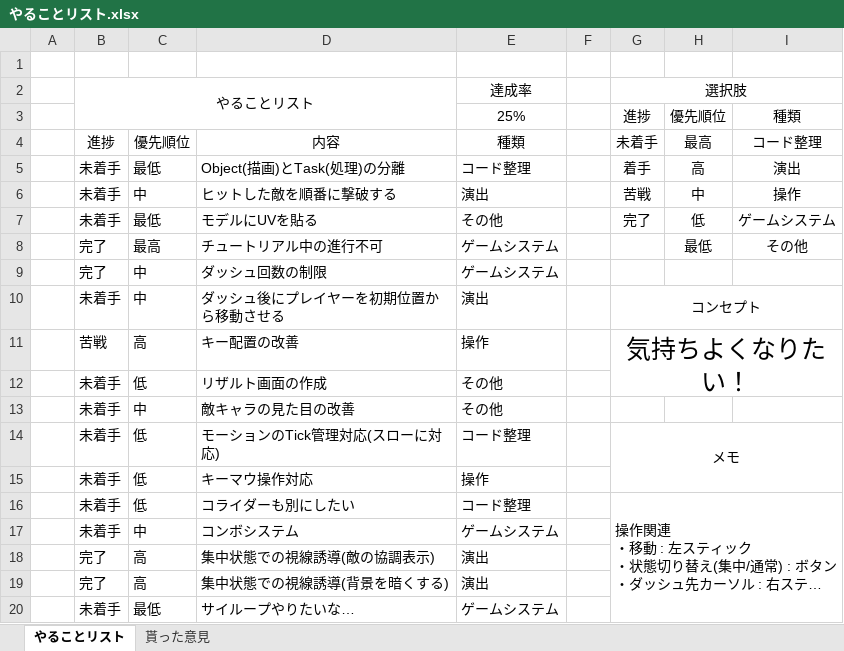
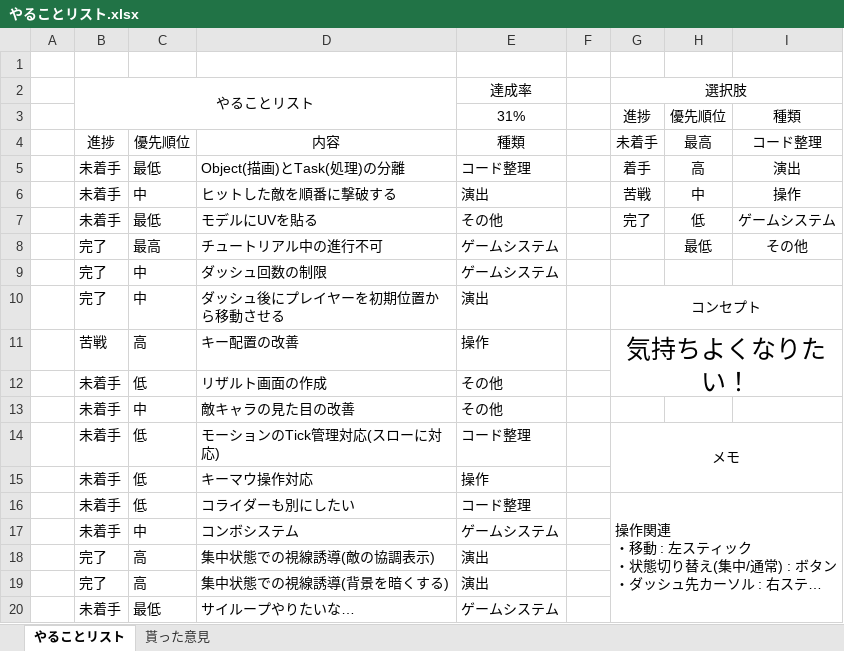
Before and after one commit to TomoyaKanazaki/Act_OneMonth, an Excel workbook: やることリスト.xlsx, sheet やることリスト, drawn as a sheet; long unchanged cells end in …; values as stored, in another font and other column widths than the file's, no borders; conditional formats not drawn; the diff names each change by its address in the sheet, - before the commit and + after, or states it on an @@ line.

```diff
--- a/やることリスト.xlsx (sheet やることリスト)
+++ b/やることリスト.xlsx (sheet やることリスト)
-E3: 25%
+E3: 31%
-B10: 未着手
+B10: 完了
```
Also changed, not shown: 9 other files.
